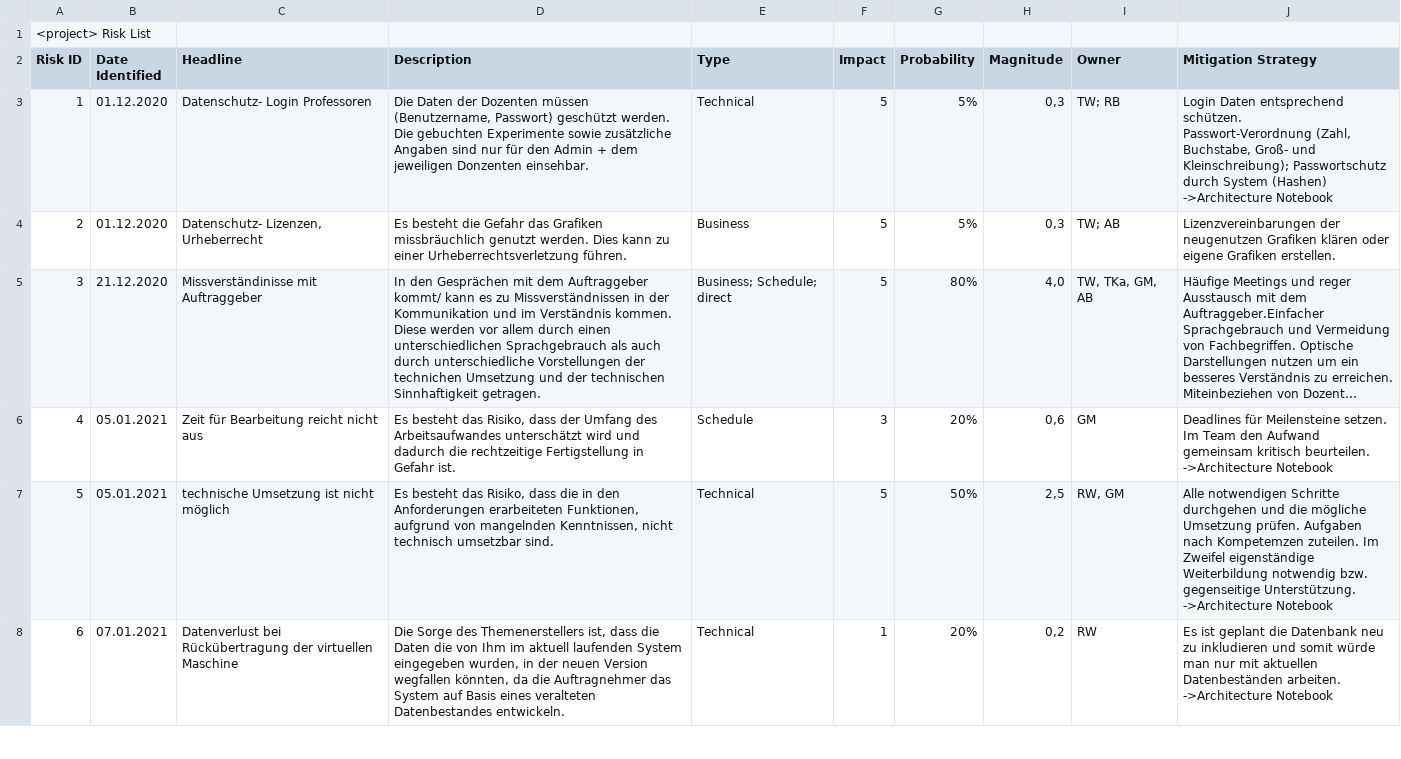
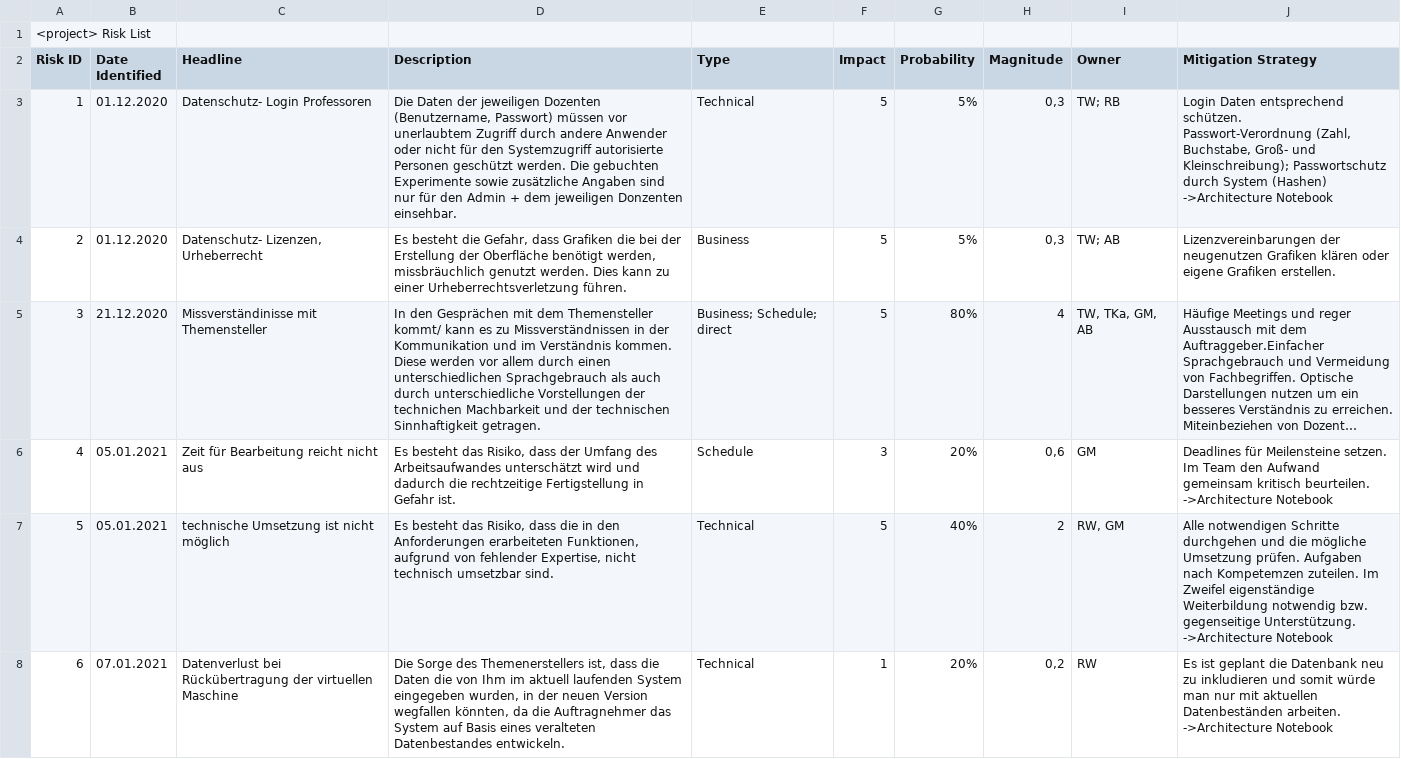
Before and after one commit to Schmiddl99/experimenteverwaltung-i2, a CSV file: Dokumentationen/project_management/Risk_List_neu2.csv, drawn as a sheet; only a part is shown; long unchanged cells end in …; the diff covers the shown part only; the diff names each change by its address in the sheet, - before the commit and + after, or states it on an @@ line.

Commit message:
Add files via upload

```diff
--- a/Dokumentationen/project_management/Risk_List_neu2.csv
+++ b/Dokumentationen/project_management/Risk_List_neu2.csv
-D3 (Description): …Daten der Dozenten müssen (Benutzername, Passwort) geschützt werden.…
+D3 (Description): …Daten der jeweiligen Dozenten (Benutzername, Passwort) müssen vor unerlaubtem Zugriff durch andere Anwender oder nicht für den Systemzugriff autorisierte Personen geschützt werden.…
-D4 (Description): …besteht die Gefahr das Grafiken missbräuchlich genutzt…
+D4 (Description): …besteht die Gefahr, dass Grafiken die bei der Erstellung der Oberfläche benötigt werden, missbräuchlich genutzt…
-C5 (Headline): Missverständinisse mit Auftraggeber
+C5 (Headline): Missverständinisse mit Themensteller
-D5 (Description): …mit dem Auftraggeber kommt/ kann es zu Missverständnissen in der Kommunikation und im Verständnis kommen. Diese werden vor allem durch einen unterschiedlichen Sprachgebrauch als auch durch unterschiedliche Vorstellungen der technichen Umsetzung und der…
+D5 (Description): …mit dem Themensteller kommt/ kann es zu Missverständnissen in der Kommunikation und im Verständnis kommen. Diese werden vor allem durch einen unterschiedlichen Sprachgebrauch als auch durch unterschiedliche Vorstellungen der technichen Machbarkeit und der…
-H5 (Magnitude): 4,0
+H5 (Magnitude): 4
-D7 (Description): …aufgrund von mangelnden Kenntnissen, nicht technisch…
+D7 (Description): …aufgrund von fehlender Expertise, nicht technisch…
-G7 (Probability): 50%
+G7 (Probability): 40%
-H7 (Magnitude): 2,5
+H7 (Magnitude): 2
```
Also changed, not shown: 20 edited cells elsewhere in this file.
